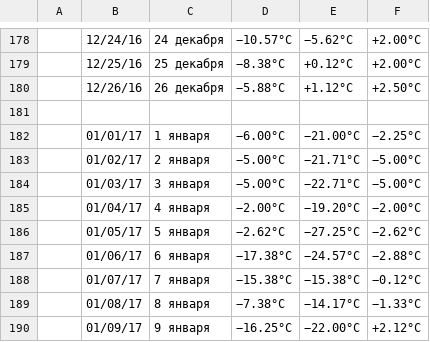
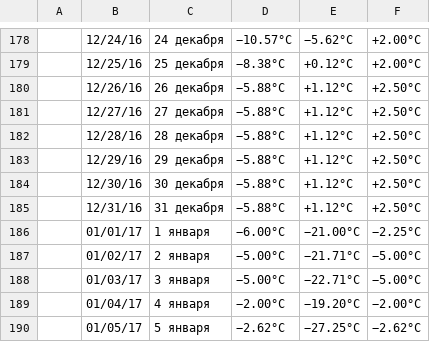
Before and after one commit to yaricp/Sun_Power, a CSV file: table_temp_2016.csv, drawn as a sheet; only a part is shown, gaps mark what is left out; the shorter side is filled out with more unchanged rows.

```diff
--- a/table_temp_2016.csv
+++ b/table_temp_2016.csv
@@ -189,3 +189,7 @@
 ,12/26/16,26 декабря,−5.88°C,+1.12°C,+2.50°C
-,,,,,
+,12/27/16,27 декабря,−5.88°C,+1.12°C,+2.50°C
+,12/28/16,28 декабря,−5.88°C,+1.12°C,+2.50°C
+,12/29/16,29 декабря,−5.88°C,+1.12°C,+2.50°C
+,12/30/16,30 декабря,−5.88°C,+1.12°C,+2.50°C
+,12/31/16,31 декабря,−5.88°C,+1.12°C,+2.50°C
 ,01/01/17,1 января,−6.00°C,−21.00°C,−2.25°C
```
Also changed, not shown: 5 other files.
